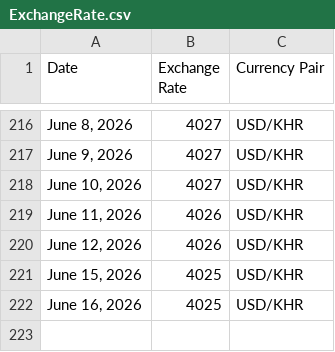
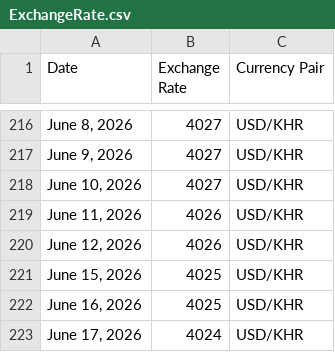
Before and after one commit to RoatnyN/xchangerate, a CSV file: data/ExchangeRate.csv, drawn as a sheet; only a part is shown, gaps mark what is left out.

```diff
--- a/data/ExchangeRate.csv
+++ b/data/ExchangeRate.csv
@@ -222 +222,2 @@ Date,Exchange Rate,Currency Pair
 "June 16, 2026",4025,USD/KHR
+"June 17, 2026",4024,USD/KHR
```
